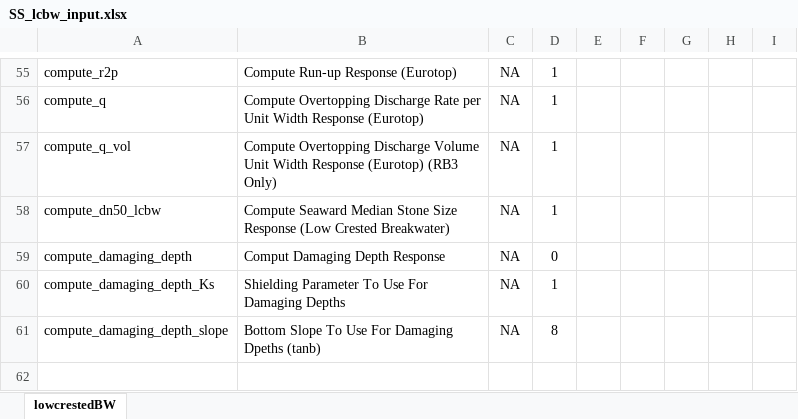
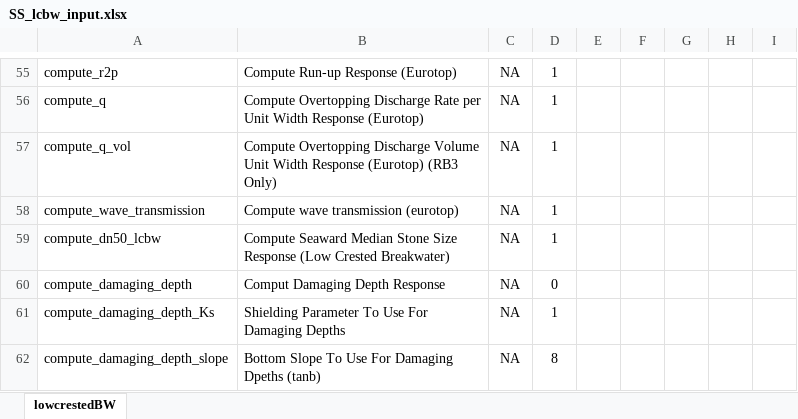
Before and after one commit to coastal-hazards-system/StormSim-Library, an Excel workbook: SS_lcbw_input.xlsx, sheet lowcrestedBW, drawn as a sheet; only a part is shown, gaps mark what is left out; values as stored, in another font and other column widths than the file's, no borders; the diff names each change by its address in the sheet, - before the commit and + after, or states it on an @@ line.

```diff
--- a/SS_lcbw_input.xlsx (sheet lowcrestedBW)
+++ b/SS_lcbw_input.xlsx (sheet lowcrestedBW)
+row 58: compute_wave_transmission | Compute wave transmission (eurotop) | NA | 1
```
Also changed, not shown: SS_floodwall_input.xlsx, SS_levee_input.xlsx, 4 other files.
